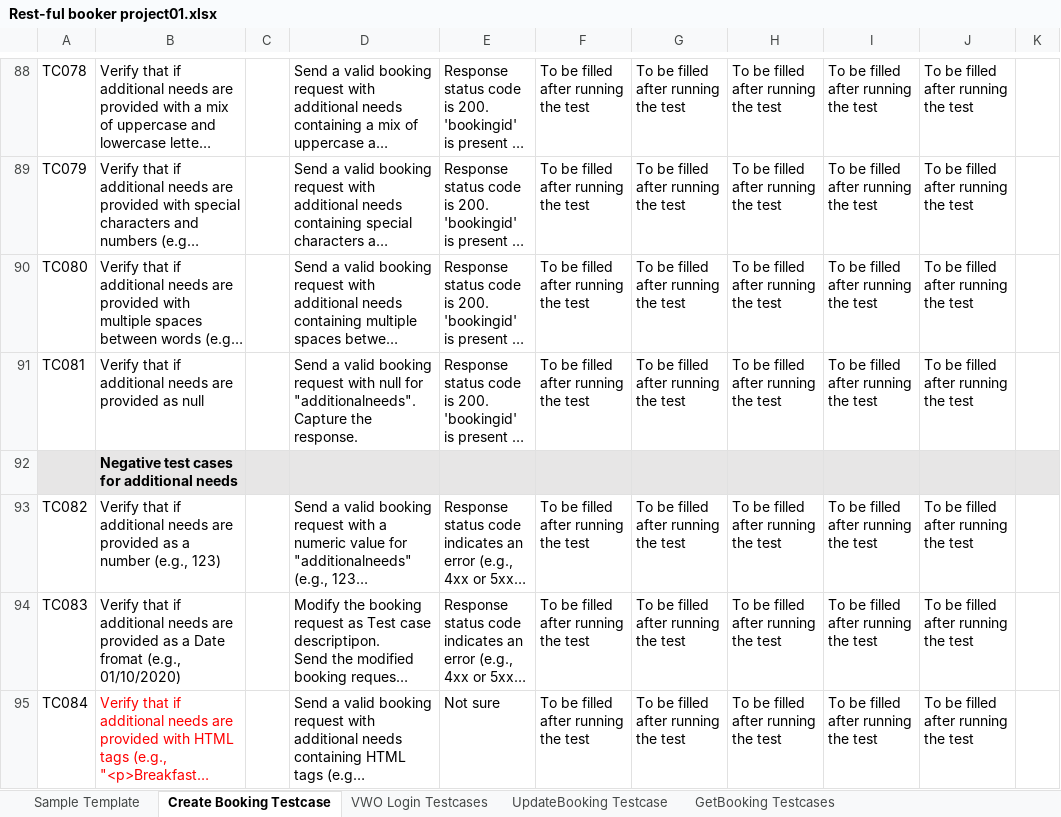
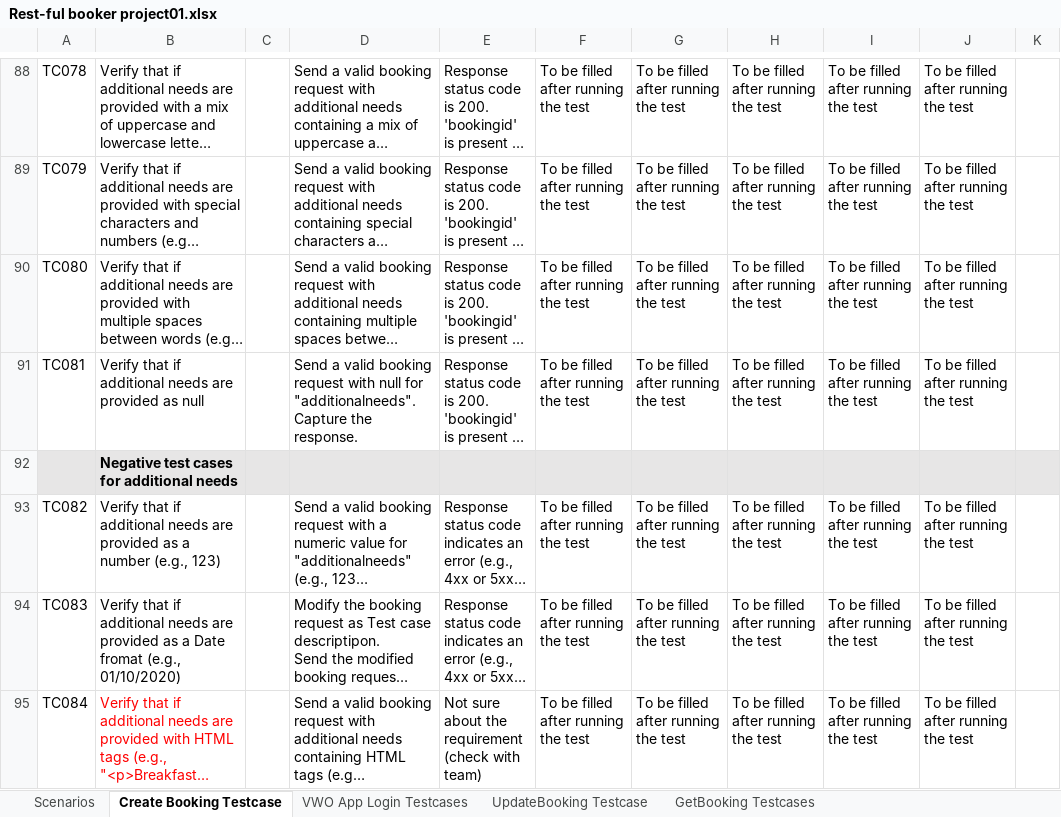
Before and after one commit to Rakeshyadav4/Restful-booker, an Excel workbook: Rest-ful booker project01.xlsx, sheet Create Booking Testcase, drawn as a sheet; only a part is shown, gaps mark what is left out; long unchanged cells end in …; values as stored, in another font and other column widths than the file's, no borders; the diff names each change by its address in the sheet, - before the commit and + after, or states it on an @@ line.

Commit message:
checking updates

```diff
--- a/Rest-ful booker project01.xlsx (sheet Create Booking Testcase)
+++ b/Rest-ful booker project01.xlsx (sheet Create Booking Testcase)
-sheet tab: VWO Login Testcases
+sheet tab: VWO App Login Testcases
-sheet tab: Sample Template
+sheet tab: Scenarios
-E95: Not sure
+E95: Not sure about the requirement (check with team)
```
